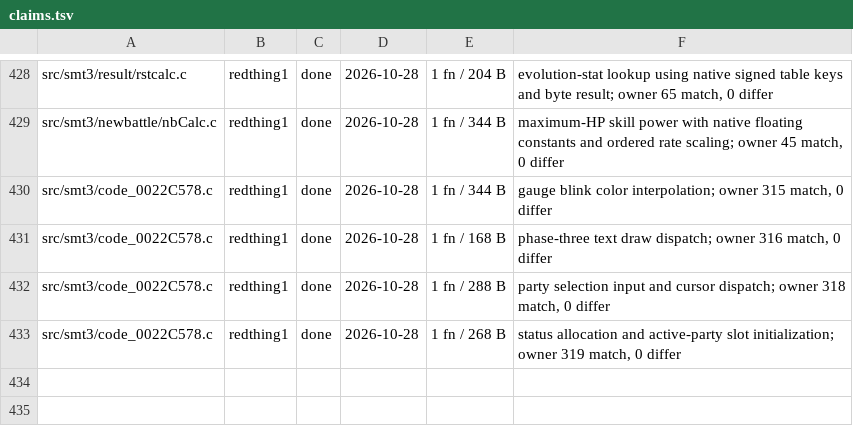
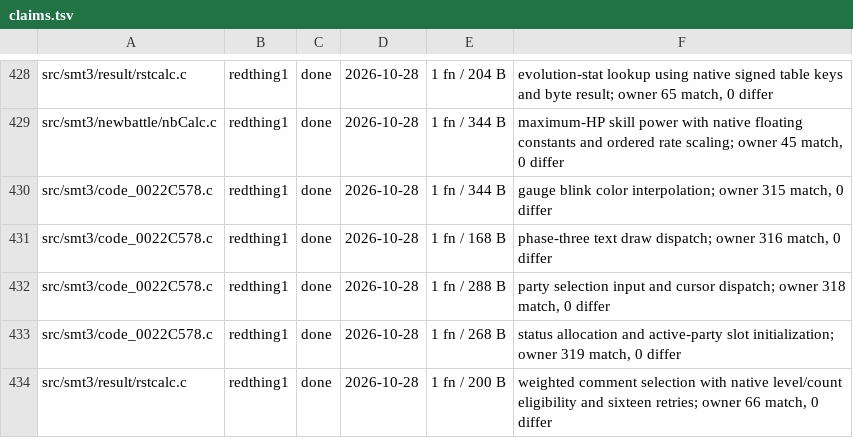
Before and after one commit to Megami-Decomps/smt3-decomp, a TSV file: config/smt3/claims.tsv, drawn as a sheet; only a part is shown, gaps mark what is left out.

Commit message:
Match weighted result comment selection

```diff
--- a/config/smt3/claims.tsv
+++ b/config/smt3/claims.tsv
@@ -433 +433,2 @@ src/smt3/code_0022C578.c	redthing1	done	2026-10-28	1 fn / 288 B	party selection
 src/smt3/code_0022C578.c	redthing1	done	2026-10-28	1 fn / 268 B	status allocation and active-party slot initialization; owner 319 match, 0 differ
+src/smt3/result/rstcalc.c	redthing1	done	2026-10-28	1 fn / 200 B	weighted comment selection with native level/count eligibility and sixteen retries; owner 66 match, 0 differ
```
Also changed, not shown: 1 other file.
